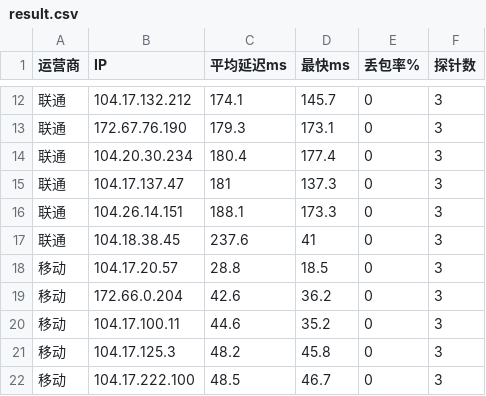
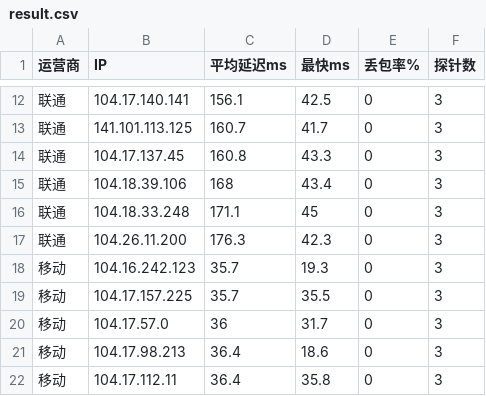
Before and after one commit to K775KK/cfopt, a CSV file: result.csv, drawn as a sheet; only a part is shown, gaps mark what is left out; the diff covers the shown part only.

```diff
--- a/result.csv
+++ b/result.csv
@@ -12,11 +12,11 @@
-联通,104.17.132.212,174.1,145.7,0,3
-联通,172.67.76.190,179.3,173.1,0,3
-联通,104.20.30.234,180.4,177.4,0,3
-联通,104.17.137.47,181,137.3,0,3
-联通,104.26.14.151,188.1,173.3,0,3
-联通,104.18.38.45,237.6,41,0,3
-移动,104.17.20.57,28.8,18.5,0,3
-移动,172.66.0.204,42.6,36.2,0,3
-移动,104.17.100.11,44.6,35.2,0,3
-移动,104.17.125.3,48.2,45.8,0,3
-移动,104.17.222.100,48.5,46.7,0,3
+联通,104.17.140.141,156.1,42.5,0,3
+联通,141.101.113.125,160.7,41.7,0,3
+联通,104.17.137.45,160.8,43.3,0,3
+联通,104.18.39.106,168,43.4,0,3
+联通,104.18.33.248,171.1,45,0,3
+联通,104.26.11.200,176.3,42.3,0,3
+移动,104.16.242.123,35.7,19.3,0,3
+移动,104.17.157.225,35.7,35.5,0,3
+移动,104.17.57.0,36,31.7,0,3
+移动,104.17.98.213,36.4,18.6,0,3
+移动,104.17.112.11,36.4,35.8,0,3
```
Also changed, not shown: 39 edited cells elsewhere in this file, 1 other file.
